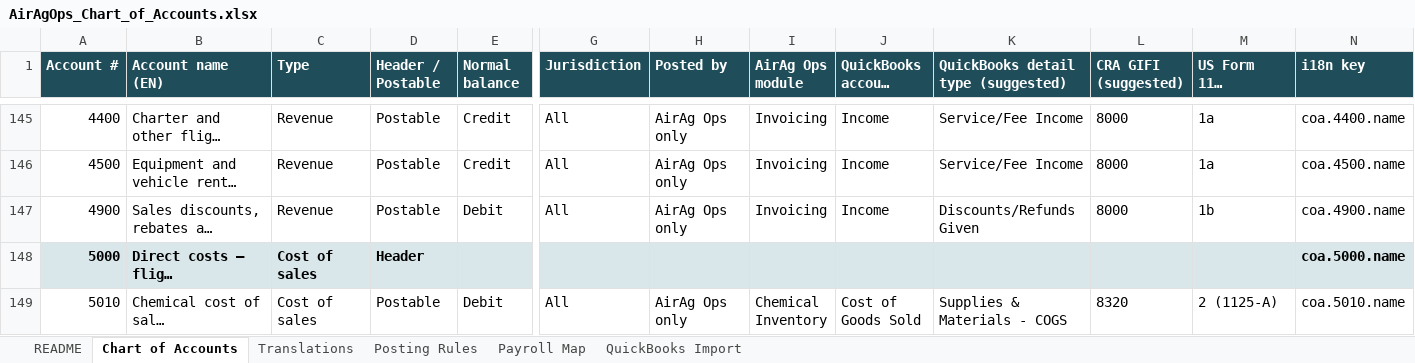
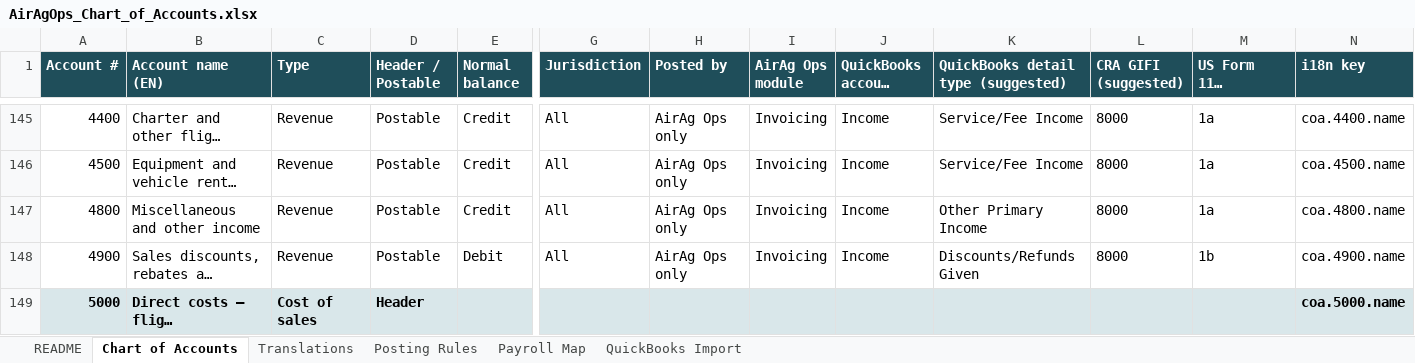
Before and after one commit to dynanav2018-cmd/DynaBooks, an Excel workbook: AirAgOps_Chart_of_Accounts.xlsx, sheet Chart of Accounts, drawn as a sheet; only a part is shown, gaps mark what is left out; the shorter side is filled out with more unchanged rows; long unchanged cells end in …; values as stored, in another font and other column widths than the file's, no borders; rows hold the shown columns only; the diff names each change by its address in the sheet, - before the commit and + after, or states it on an @@ line.

```diff
--- a/AirAgOps_Chart_of_Accounts.xlsx (sheet Chart of Accounts)
+++ b/AirAgOps_Chart_of_Accounts.xlsx (sheet Chart of Accounts)
+row 147: 4800 | Miscellaneous and other income | Revenue | Postable | Credit | All | AirAg Ops only | Invoicing | Income | Other Primary Income | 8000 | 1a | coa.4800.name
```
Also changed, not shown: sheet Translations, sheet QuickBooks Import.
